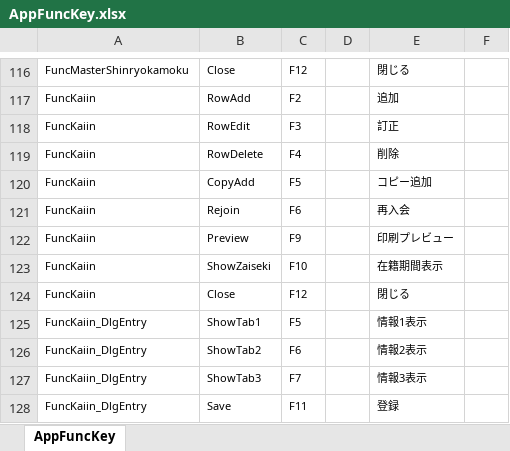
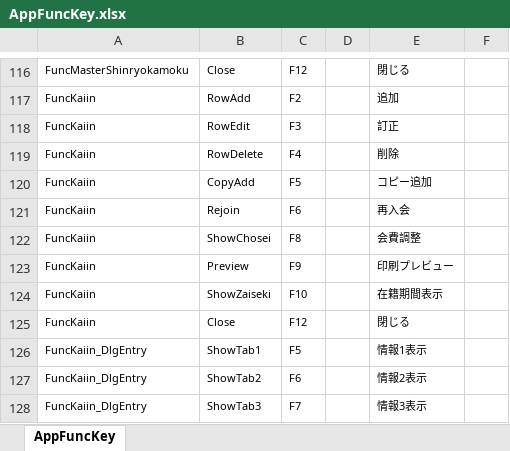
Before and after one commit to ymgsoft-tada/FMKaiin, an Excel workbook: _doc/AppFuncKey.xlsx, sheet AppFuncKey, drawn as a sheet; only a part is shown, gaps mark what is left out; the shorter side is filled out with more unchanged rows; values as stored, in another font and other column widths than the file's, no borders; the diff names each change by its address in the sheet, - before the commit and + after, or states it on an @@ line.

```diff
--- a/_doc/AppFuncKey.xlsx (sheet AppFuncKey)
+++ b/_doc/AppFuncKey.xlsx (sheet AppFuncKey)
+row 122: FuncKaiin | ShowChosei | F8 |  | 会費調整
```
Also changed, not shown: 1 other file.
